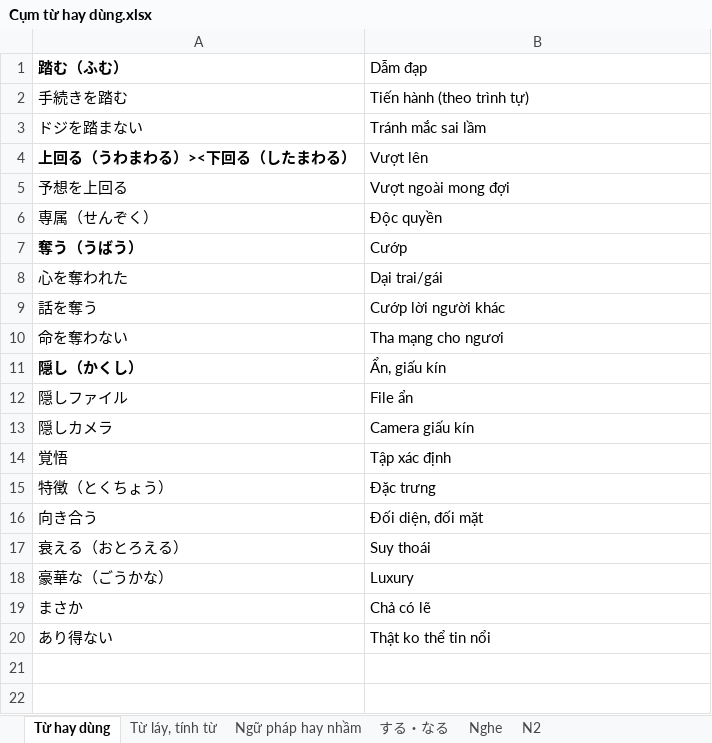
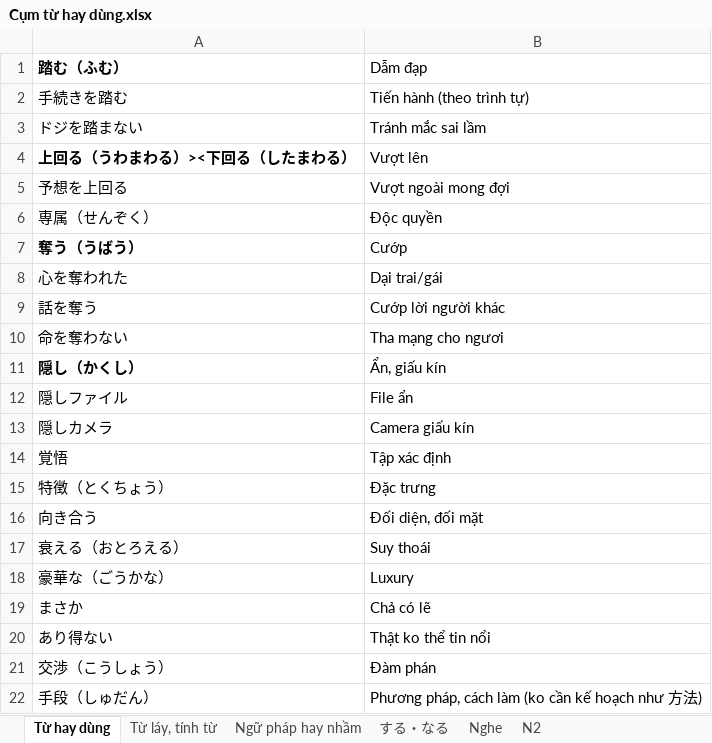
Before and after one commit to dukinfotech/jlptn2-130, an Excel workbook: Cụm từ hay dùng.xlsx, sheet Từ hay dùng, drawn as a sheet; values as stored, in another font and other column widths than the file's, no borders; the diff names each change by its address in the sheet, - before the commit and + after, or states it on an @@ line.

```diff
--- a/Cụm từ hay dùng.xlsx (sheet Từ hay dùng)
+++ b/Cụm từ hay dùng.xlsx (sheet Từ hay dùng)
+row 21: 交渉（こうしょう） | Đàm phán
+row 22: 手段（しゅだん） | Phương pháp, cách làm (ko cần kế hoạch như 方法)
```
Also changed, not shown: sheet Từ láy, tính từ, 1 other file.
